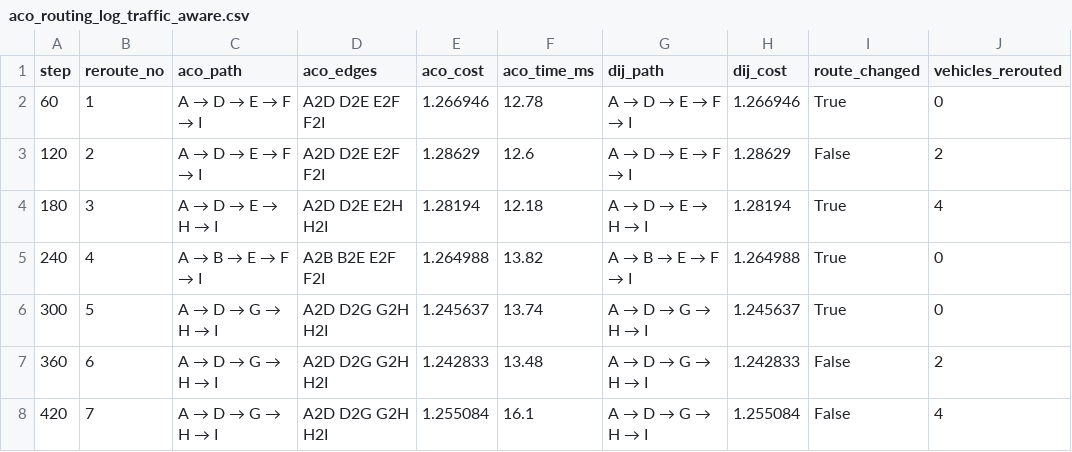
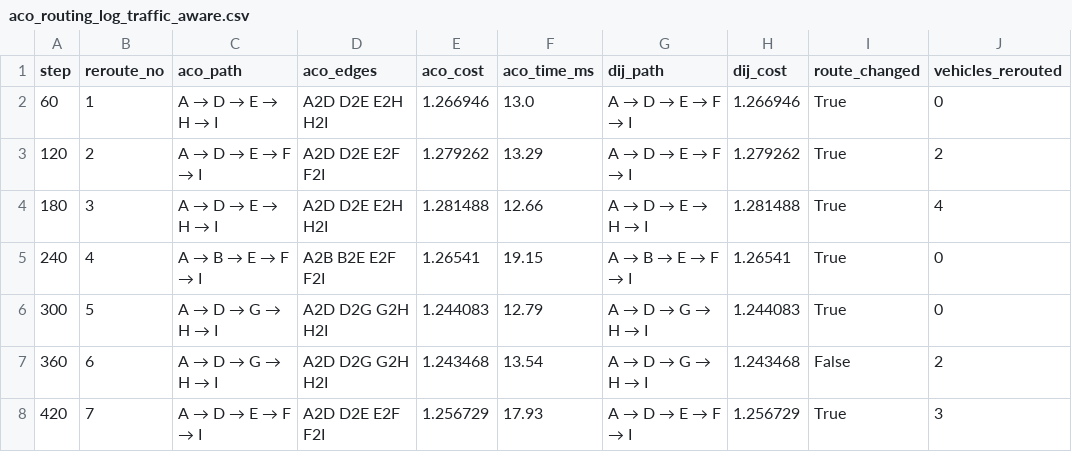
Before and after one commit to Qunag/DATN_ACO, a CSV file: traffic-simulation/output/aco_routing_log_traffic_aware.csv, drawn as a sheet; only a part is shown; the diff covers the shown part only.

```diff
--- a/traffic-simulation/output/aco_routing_log_traffic_aware.csv
+++ b/traffic-simulation/output/aco_routing_log_traffic_aware.csv
@@ -1,8 +1,8 @@
 step,reroute_no,aco_path,aco_edges,aco_cost,aco_time_ms,dij_path,dij_cost,route_changed,vehicles_rerouted
-60,1,A → D → E → F → I,A2D D2E E2F F2I,1.266946,12.78,A → D → E → F → I,1.266946,True,0
-120,2,A → D → E → F → I,A2D D2E E2F F2I,1.28629,12.6,A → D → E → F → I,1.28629,False,2
-180,3,A → D → E → H → I,A2D D2E E2H H2I,1.28194,12.18,A → D → E → H → I,1.28194,True,4
-240,4,A → B → E → F → I,A2B B2E E2F F2I,1.264988,13.82,A → B → E → F → I,1.264988,True,0
-300,5,A → D → G → H → I,A2D D2G G2H H2I,1.245637,13.74,A → D → G → H → I,1.245637,True,0
-360,6,A → D → G → H → I,A2D D2G G2H H2I,1.242833,13.48,A → D → G → H → I,1.242833,False,2
-420,7,A → D → G → H → I,A2D D2G G2H H2I,1.255084,16.1,A → D → G → H → I,1.255084,False,4
+60,1,A → D → E → H → I,A2D D2E E2H H2I,1.266946,13.0,A → D → E → F → I,1.266946,True,0
+120,2,A → D → E → F → I,A2D D2E E2F F2I,1.279262,13.29,A → D → E → F → I,1.279262,True,2
+180,3,A → D → E → H → I,A2D D2E E2H H2I,1.281488,12.66,A → D → E → H → I,1.281488,True,4
+240,4,A → B → E → F → I,A2B B2E E2F F2I,1.26541,19.15,A → B → E → F → I,1.26541,True,0
+300,5,A → D → G → H → I,A2D D2G G2H H2I,1.244083,12.79,A → D → G → H → I,1.244083,True,0
+360,6,A → D → G → H → I,A2D D2G G2H H2I,1.243468,13.54,A → D → G → H → I,1.243468,False,2
+420,7,A → D → E → F → I,A2D D2E E2F F2I,1.256729,17.93,A → D → E → F → I,1.256729,True,3
```
Also changed, not shown: 17 edited cells elsewhere in this file, 5 other files.
